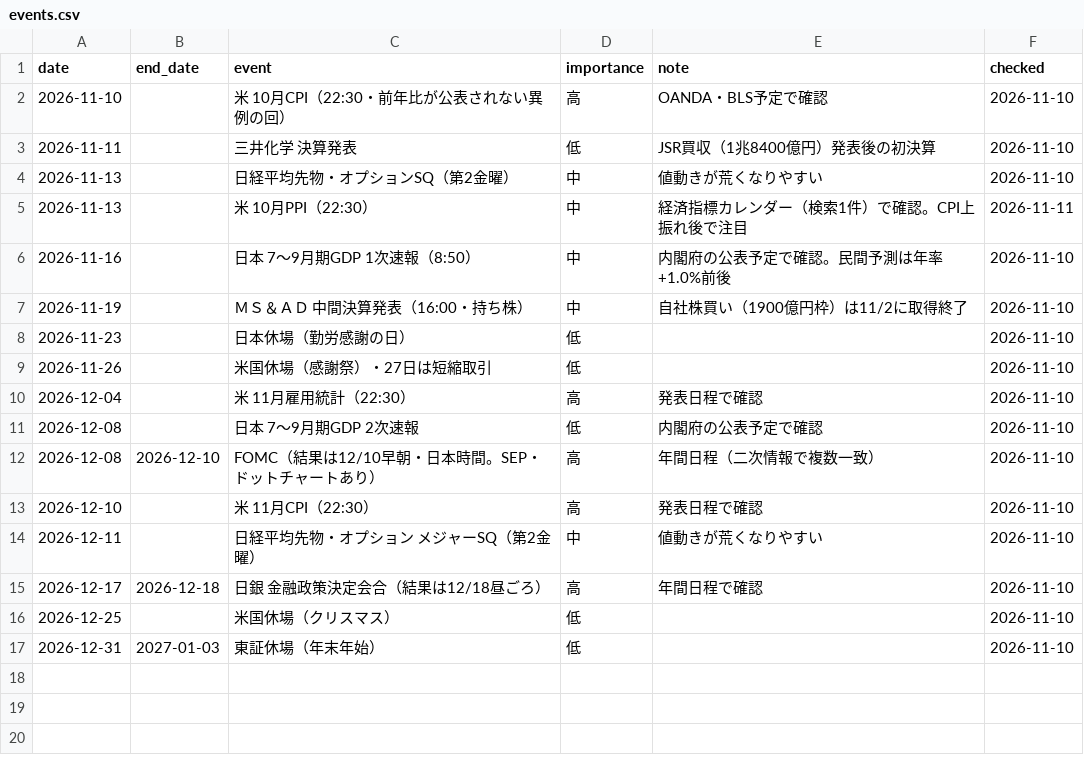
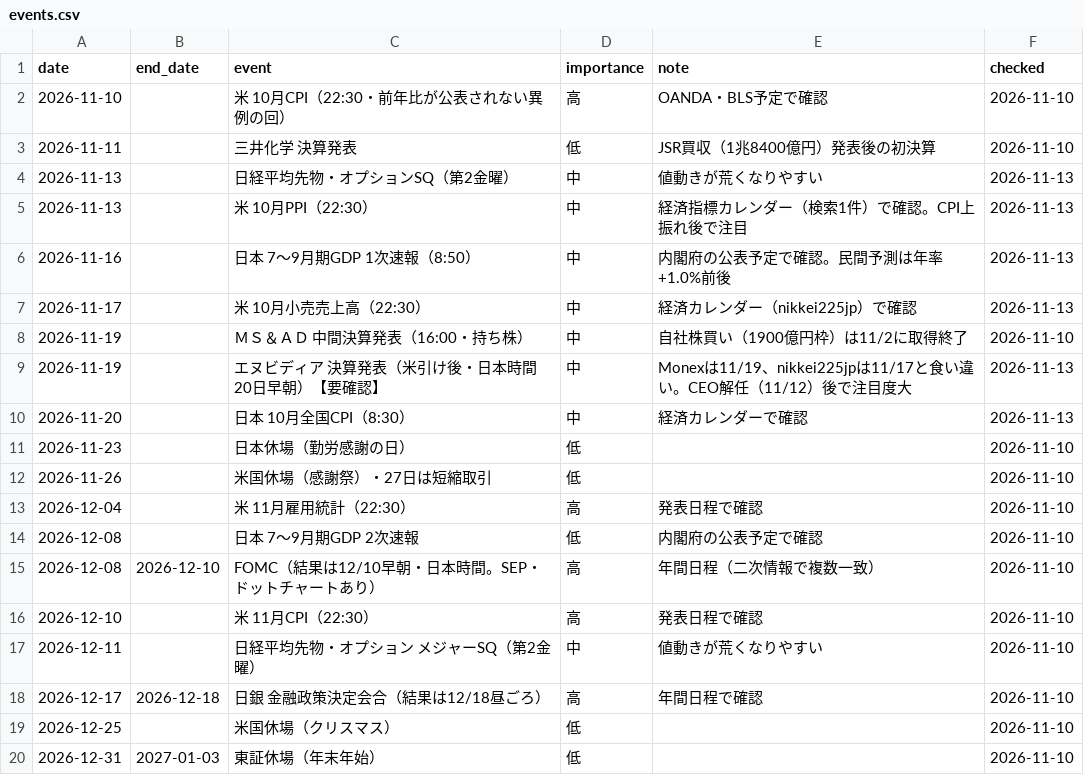
Before and after one commit to ryujiur-gif/kabu-shisan-test, a CSV file: data/events.csv, drawn as a sheet.

```diff
--- a/data/events.csv
+++ b/data/events.csv
@@ -3,6 +3,9 @@ date,end_date,event,importance,note,checked
 2026-11-11,,三井化学 決算発表,低,JSR買収（1兆8400億円）発表後の初決算,2026-11-10
-2026-11-13,,日経平均先物・オプションSQ（第2金曜）,中,値動きが荒くなりやすい,2026-11-10
-2026-11-13,,米 10月PPI（22:30）,中,経済指標カレンダー（検索1件）で確認。CPI上振れ後で注目,2026-11-11
-2026-11-16,,日本 7〜9月期GDP 1次速報（8:50）,中,内閣府の公表予定で確認。民間予測は年率+1.0%前後,2026-11-10
+2026-11-13,,日経平均先物・オプションSQ（第2金曜）,中,値動きが荒くなりやすい,2026-11-13
+2026-11-13,,米 10月PPI（22:30）,中,経済指標カレンダー（検索1件）で確認。CPI上振れ後で注目,2026-11-13
+2026-11-16,,日本 7〜9月期GDP 1次速報（8:50）,中,内閣府の公表予定で確認。民間予測は年率+1.0%前後,2026-11-13
+2026-11-17,,米 10月小売売上高（22:30）,中,経済カレンダー（nikkei225jp）で確認,2026-11-13
 2026-11-19,,ＭＳ＆ＡＤ 中間決算発表（16:00・持ち株）,中,自社株買い（1900億円枠）は11/2に取得終了,2026-11-10
+2026-11-19,,エヌビディア 決算発表（米引け後・日本時間20日早朝）【要確認】,中,Monexは11/19、nikkei225jpは11/17と食い違い。CEO解任（11/12）後で注目度大,2026-11-13
+2026-11-20,,日本 10月全国CPI（8:30）,中,経済カレンダーで確認,2026-11-13
 2026-11-23,,日本休場（勤労感謝の日）,低,,2026-11-10
```
Also changed, not shown: 4 other files.
